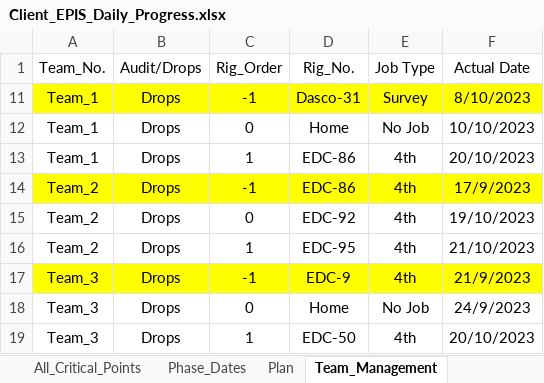
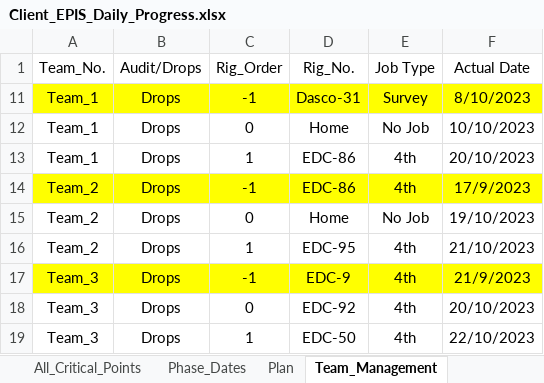
Before and after one commit to EPIS2023/KPC_EPIS_Follow_Up, an Excel workbook: Client_EPIS_Daily_Progress.xlsx, sheet Team_Management, drawn as a sheet; values as stored, in another font and other column widths than the file's, no borders; the diff names each change by its address in the sheet, - before the commit and + after, or states it on an @@ line.

Commit message:
Add files via upload

```diff
--- a/Client_EPIS_Daily_Progress.xlsx (sheet Team_Management)
+++ b/Client_EPIS_Daily_Progress.xlsx (sheet Team_Management)
-D15 (Rig_No.): EDC-92
+D15 (Rig_No.): Home
-E15 (Job Type): 4th
+E15 (Job Type): No Job
-D18 (Rig_No.): Home
+D18 (Rig_No.): EDC-92
-E18 (Job Type): No Job
+E18 (Job Type): 4th
-F18 (Actual Date): 24/9/2023
+F18 (Actual Date): 20/10/2023
-F19 (Actual Date): 20/10/2023
+F19 (Actual Date): 22/10/2023
```
Also changed, not shown: sheet Drops_Teams_Follow_Up.
